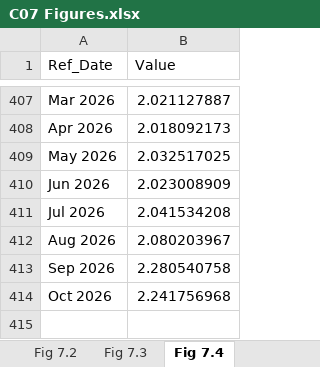
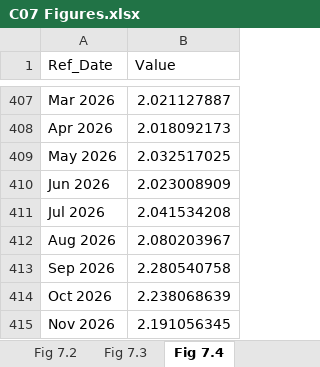
Before and after one commit to trevortombe/RealTimeGraphs, an Excel workbook: Data/C07 Figures.xlsx, sheet Fig 7.4, drawn as a sheet; only a part is shown, gaps mark what is left out; values as stored, in another font and other column widths than the file's, no borders; charts and pictures not drawn; the diff names each change by its address in the sheet, - before the commit and + after, or states it on an @@ line.

```diff
--- a/Data/C07 Figures.xlsx (sheet Fig 7.4)
+++ b/Data/C07 Figures.xlsx (sheet Fig 7.4)
-B414 (Value): 2.241756968
+B414 (Value): 2.238068639
+row 415: Nov 2026 | 2.191056345
```
Also changed, not shown: charts or pictures, Data/C03 Figures.xlsx, Data/C04 Figures.xlsx, 14 other files.
